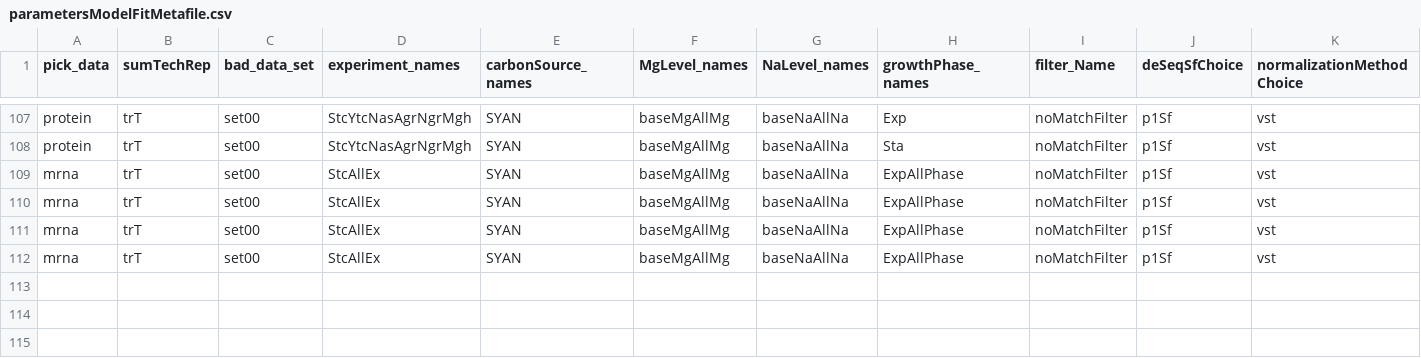
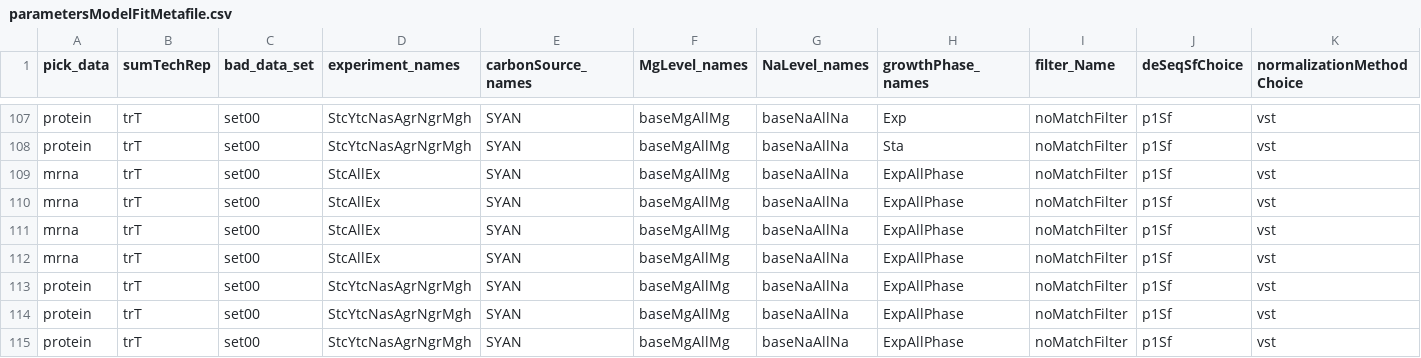
Before and after one commit to umutcaglar/ecoli_learning_bacterial_response_optimization, a CSV file: b_results/parametersModelFitMetafile.csv, drawn as a sheet; only a part is shown, gaps mark what is left out; rows hold the shown columns only; the diff names each change by its address in the sheet, - before the commit and + after, or states it on an @@ line.

```diff
--- a/b_results/parametersModelFitMetafile.csv
+++ b/b_results/parametersModelFitMetafile.csv
+row 113: protein | trT | set00 | StcYtcNasAgrNgrMgh | SYAN | baseMgAllMg | baseNaAllNa | ExpAllPhase | noMatchFilter | p1Sf | vst
+row 114: protein | trT | set00 | StcYtcNasAgrNgrMgh | SYAN | baseMgAllMg | baseNaAllNa | ExpAllPhase | noMatchFilter | p1Sf | vst
+row 115: protein | trT | set00 | StcYtcNasAgrNgrMgh | SYAN | baseMgAllMg | baseNaAllNa | ExpAllPhase | noMatchFilter | p1Sf | vst
```
Also changed, not shown: 3 other files.
